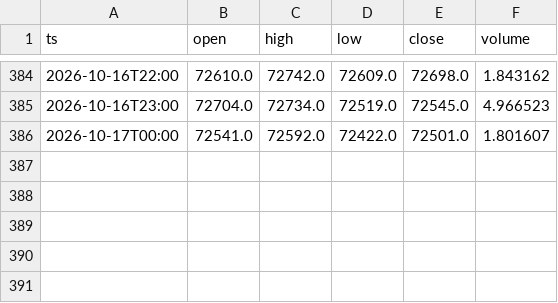
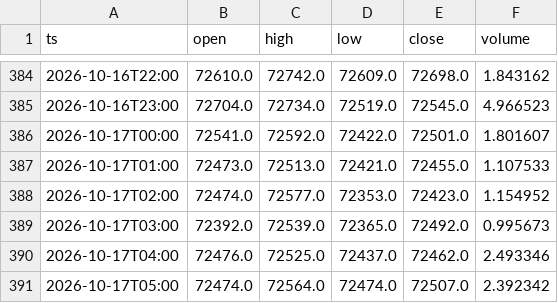
Before and after one commit to abrilcalle/academia-agentes, a CSV file: data/btc_eur_1h/2026-10.csv, drawn as a sheet; only a part is shown, gaps mark what is left out.

```diff
--- a/data/btc_eur_1h/2026-10.csv
+++ b/data/btc_eur_1h/2026-10.csv
@@ -386 +386,6 @@ ts,open,high,low,close,volume
 2026-10-17T00:00,72541.0,72592.0,72422.0,72501.0,1.801607
+2026-10-17T01:00,72473.0,72513.0,72421.0,72455.0,1.107533
+2026-10-17T02:00,72474.0,72577.0,72353.0,72423.0,1.154952
+2026-10-17T03:00,72392.0,72539.0,72365.0,72492.0,0.995673
+2026-10-17T04:00,72476.0,72525.0,72437.0,72462.0,2.493346
+2026-10-17T05:00,72474.0,72564.0,72474.0,72507.0,2.392342
```
Also changed, not shown: 1 other file.
